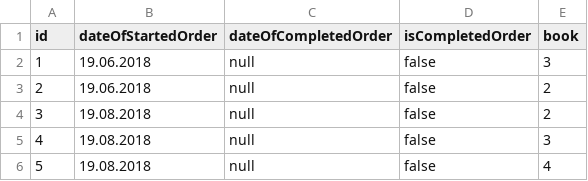
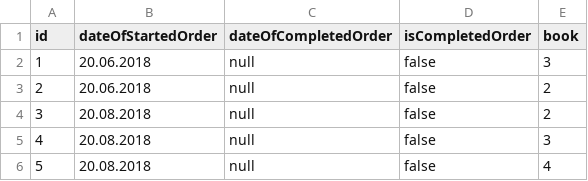
Before and after one commit to Sancher17/sl, a CSV file: dataworker/src/orders.csv, drawn as a sheet.

```diff
--- a/dataworker/src/orders.csv
+++ b/dataworker/src/orders.csv
@@ -1,6 +1,6 @@
 id;dateOfStartedOrder;dateOfCompletedOrder;isCompletedOrder;book;
-1;19.06.2018;null;false;3;
-2;19.06.2018;null;false;2;
-3;19.08.2018;null;false;2;
-4;19.08.2018;null;false;3;
-5;19.08.2018;null;false;4;
+1;20.06.2018;null;false;3;
+2;20.06.2018;null;false;2;
+3;20.08.2018;null;false;2;
+4;20.08.2018;null;false;3;
+5;20.08.2018;null;false;4;
```
Also changed, not shown: dataworker/src/books.csv, ebookshop/src/book.csv, 23 other files.
